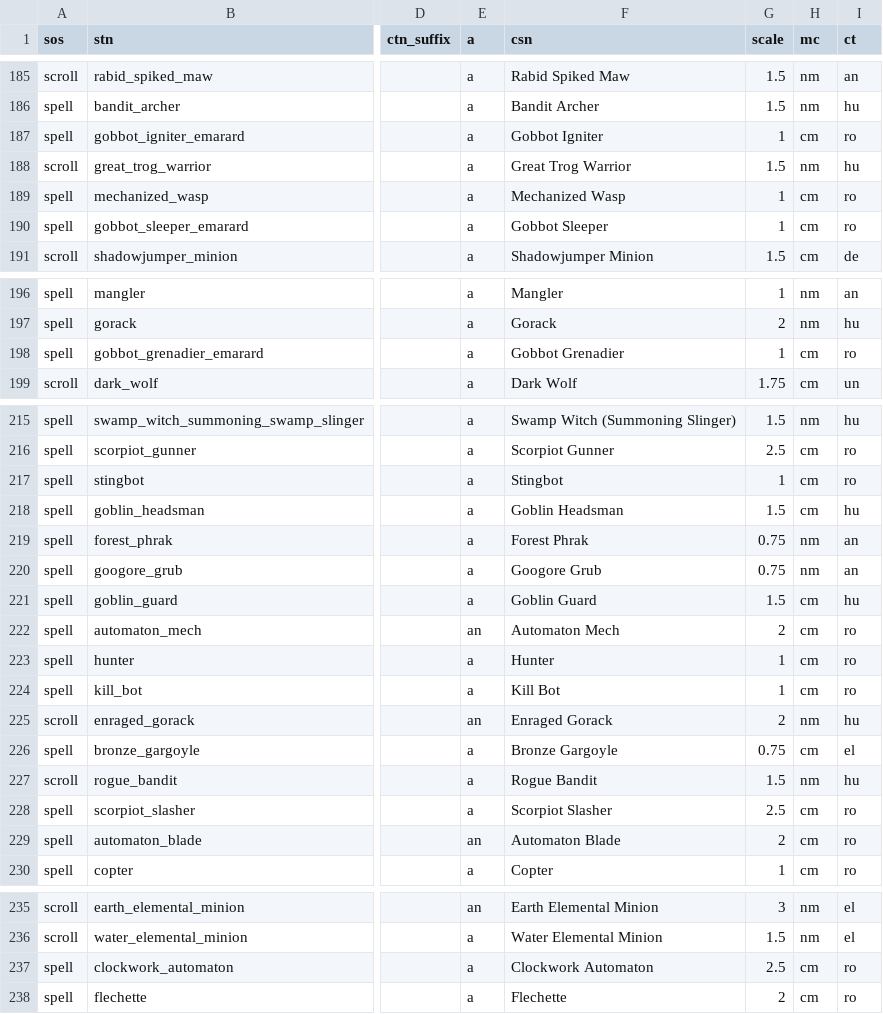
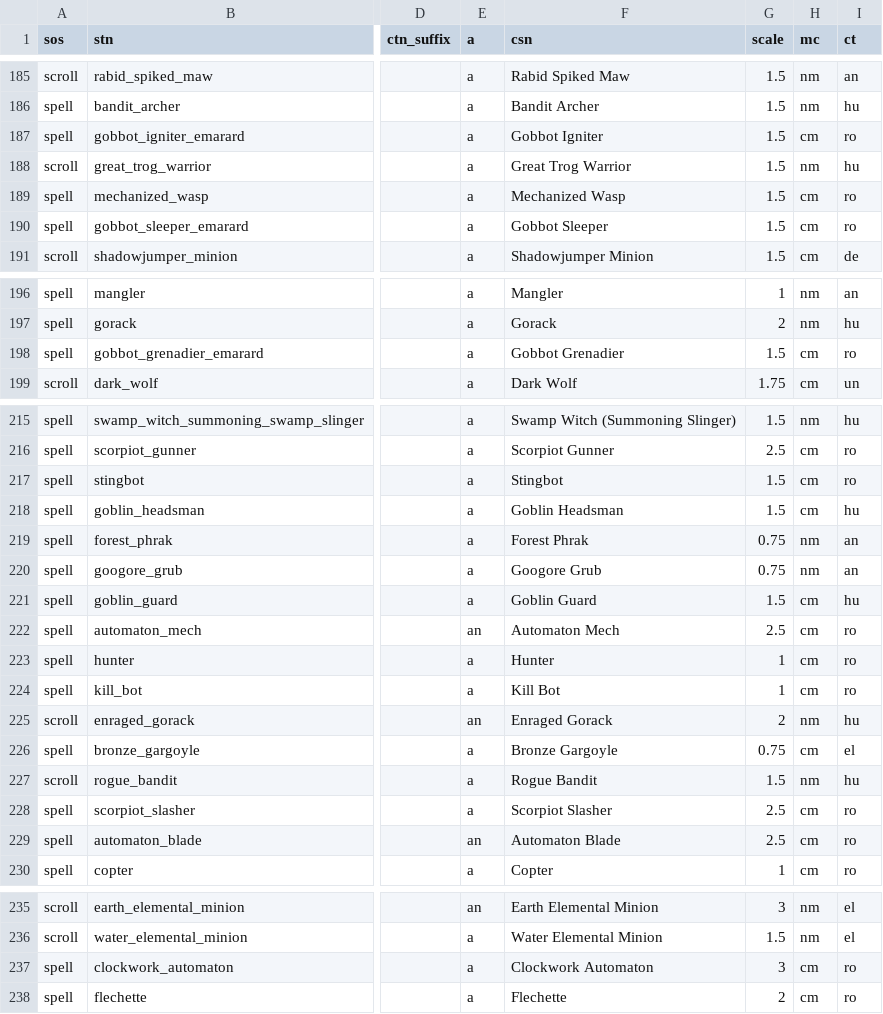
Before and after one commit to foerstj/sumcol, a CSV file: gaspy/jinja/sumcol/main/{{sos}}-summon-{{mc}}-{{ct}}-{{ft}}-{{v}}-{{stn}}.gas.csv, drawn as a sheet; only a part is shown, gaps mark what is left out; the diff names each change by its address in the sheet, - before the commit and + after, or states it on an @@ line.

Commit message:
Bigger effects

```diff
--- a/gaspy/jinja/sumcol/main/{{sos}}-summon-{{mc}}-{{ct}}-{{ft}}-{{v}}-{{stn}}.gas.csv
+++ b/gaspy/jinja/sumcol/main/{{sos}}-summon-{{mc}}-{{ct}}-{{ft}}-{{v}}-{{stn}}.gas.csv
-G187 (scale): 1
+G187 (scale): 1.5
-G189:G190 (scale): 1
+G189:G190 (scale): 1.5
-G198 (scale): 1
+G198 (scale): 1.5
-G217 (scale): 1
+G217 (scale): 1.5
-G222 (scale): 2
+G222 (scale): 2.5
-G229 (scale): 2
+G229 (scale): 2.5
-G237 (scale): 2.5
+G237 (scale): 3
```
Also changed, not shown: 8 other files.
